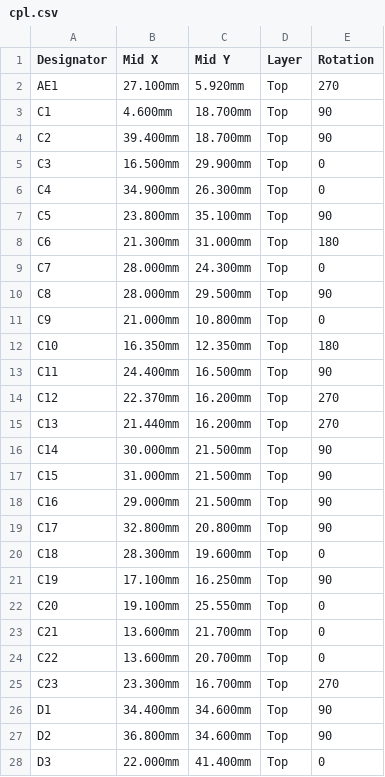
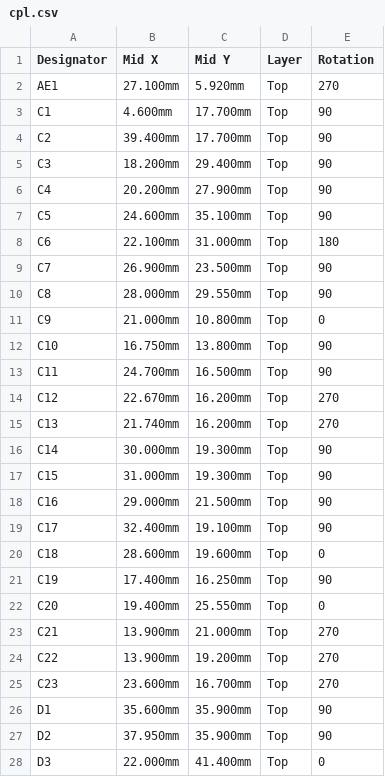
Before and after one commit to w0ts/jank, a CSV file: hardware/chip/fab/cpl.csv, drawn as a sheet; only a part is shown; the diff covers the shown part only.

Commit message:
feat(chip): MIDI OUT 2 on the POWER IN port, hand-solderable DIN pads, one BOM line per part
- MIDI OUT 2 (USB power only): +3V3 through R21 33R and D6 B5819W to the
  ring, an open drain on the tip (Q1 AO3400A through R20 10R, gate on
  GPIO10 = MIDI2_TX, R22 100k pull-down). Basic parts only; loop
  5.1..7.2 mA by calculation.
- DIN-504B-M10 pads: 3.0 mm on DIN 1/3/4/5, 4.0 mm on DIN 2, 3.5 mm on the
  shell (1.5 mm holes, as HOOYA's drawing); 0.54 mm between the paired
  pins; no top part or via within 0.8 mm of a pad (three one-sided
  exceptions); ground pins on thermal spokes.
- BOM: one line per LCSC code (JLC unticked the jacks: two lines, one part).
- Re-placed round the DINs: SW1 lower left at the ground edge (~12 mm from
  AE1), LED by GPIO38, cable pads P2/P3 dropped (a cable goes on the DIN
  pads). Board unchanged at 44.0 x 51.5 mm.
- ERC 0 errors, DRC 0 errors, nets checked, CPL checked; 5 boards
  $80.55 ($16.11 a board), 10 boards $106.45 ($10.65 a board).

```diff
--- a/hardware/chip/fab/cpl.csv
+++ b/hardware/chip/fab/cpl.csv
@@ -2,27 +2,27 @@ Designator,Mid X,Mid Y,Layer,Rotation
 AE1,27.100mm,5.920mm,Top,270
-C1,4.600mm,18.700mm,Top,90
-C2,39.400mm,18.700mm,Top,90
-C3,16.500mm,29.900mm,Top,0
-C4,34.900mm,26.300mm,Top,0
-C5,23.800mm,35.100mm,Top,90
-C6,21.300mm,31.000mm,Top,180
-C7,28.000mm,24.300mm,Top,0
-C8,28.000mm,29.500mm,Top,90
+C1,4.600mm,17.700mm,Top,90
+C2,39.400mm,17.700mm,Top,90
+C3,18.200mm,29.400mm,Top,90
+C4,20.200mm,27.900mm,Top,90
+C5,24.600mm,35.100mm,Top,90
+C6,22.100mm,31.000mm,Top,180
+C7,26.900mm,23.500mm,Top,90
+C8,28.000mm,29.550mm,Top,90
 C9,21.000mm,10.800mm,Top,0
-C10,16.350mm,12.350mm,Top,180
-C11,24.400mm,16.500mm,Top,90
-C12,22.370mm,16.200mm,Top,270
-C13,21.440mm,16.200mm,Top,270
-C14,30.000mm,21.500mm,Top,90
-C15,31.000mm,21.500mm,Top,90
+C10,16.750mm,13.800mm,Top,90
+C11,24.700mm,16.500mm,Top,90
+C12,22.670mm,16.200mm,Top,270
+C13,21.740mm,16.200mm,Top,270
+C14,30.000mm,19.300mm,Top,90
+C15,31.000mm,19.300mm,Top,90
 C16,29.000mm,21.500mm,Top,90
-C17,32.800mm,20.800mm,Top,90
-C18,28.300mm,19.600mm,Top,0
-C19,17.100mm,16.250mm,Top,90
-C20,19.100mm,25.550mm,Top,0
-C21,13.600mm,21.700mm,Top,0
-C22,13.600mm,20.700mm,Top,0
-C23,23.300mm,16.700mm,Top,270
-D1,34.400mm,34.600mm,Top,90
-D2,36.800mm,34.600mm,Top,90
+C17,32.400mm,19.100mm,Top,90
+C18,28.600mm,19.600mm,Top,0
+C19,17.400mm,16.250mm,Top,90
+C20,19.400mm,25.550mm,Top,0
+C21,13.900mm,21.000mm,Top,270
+C22,13.900mm,19.200mm,Top,270
+C23,23.600mm,16.700mm,Top,270
+D1,35.600mm,35.900mm,Top,90
+D2,37.950mm,35.900mm,Top,90
 D3,22.000mm,41.400mm,Top,0
```
Also changed, not shown: 5 added rows and 40 edited cells elsewhere in this file, hardware/chip/fab/bom.csv, 31 other files.
